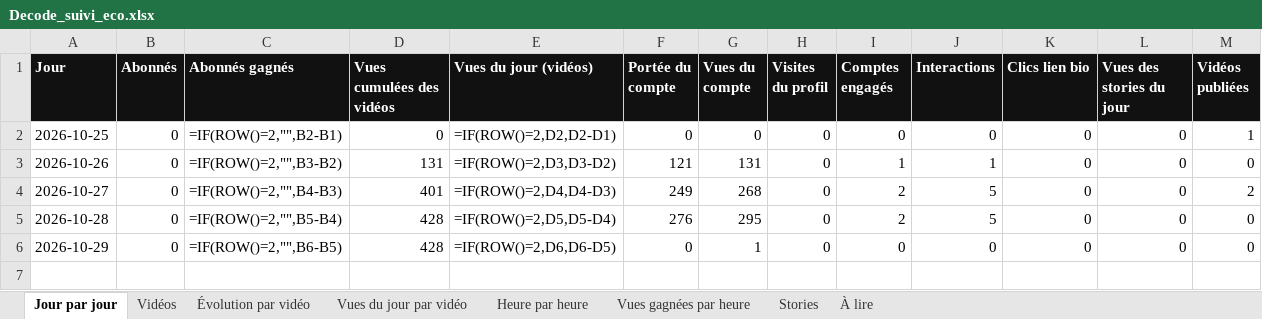
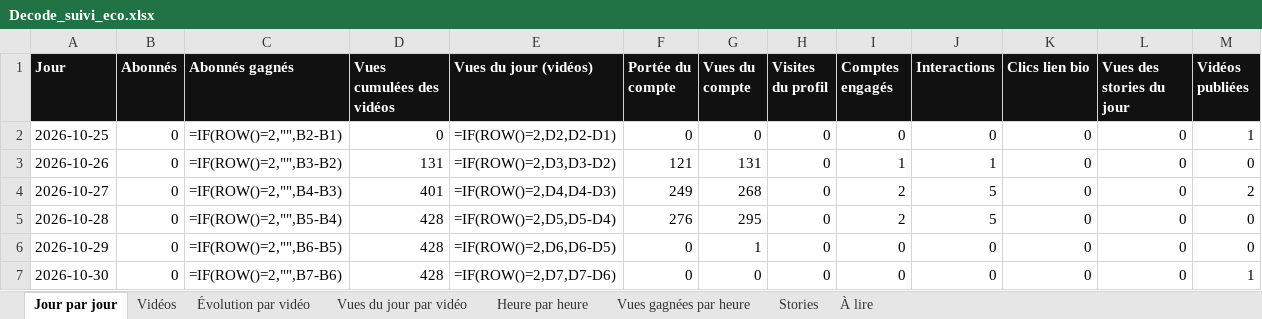
Before and after one commit to StudioDecodeDiffusion/reels-factory, an Excel workbook: suivi/Decode_suivi_eco.xlsx, sheet Jour par jour, drawn as a sheet; values as stored, in another font and other column widths than the file's, no borders; formulas without a stored value are shown as written; charts and pictures not drawn; the diff names each change by its address in the sheet, - before the commit and + after, or states it on an @@ line.

```diff
--- a/suivi/Decode_suivi_eco.xlsx (sheet Jour par jour)
+++ b/suivi/Decode_suivi_eco.xlsx (sheet Jour par jour)
+row 7: 2026-10-30 | 0 | =IF(ROW()=2,"",B7-B6) | 428 | =IF(ROW()=2,D7,D7-D6) | 0 | 0 | 0 | 0 | 0 | 0 | 0 | 1
```
Also changed, not shown: sheet Stories, sheet Vues du jour par vidéo, sheet Vidéos, sheet Évolution par vidéo, charts or pictures, suivi/Decode_suivi_actu.xlsx, suivi/Decode_suivi_qhse.xlsx, 13 other files.
